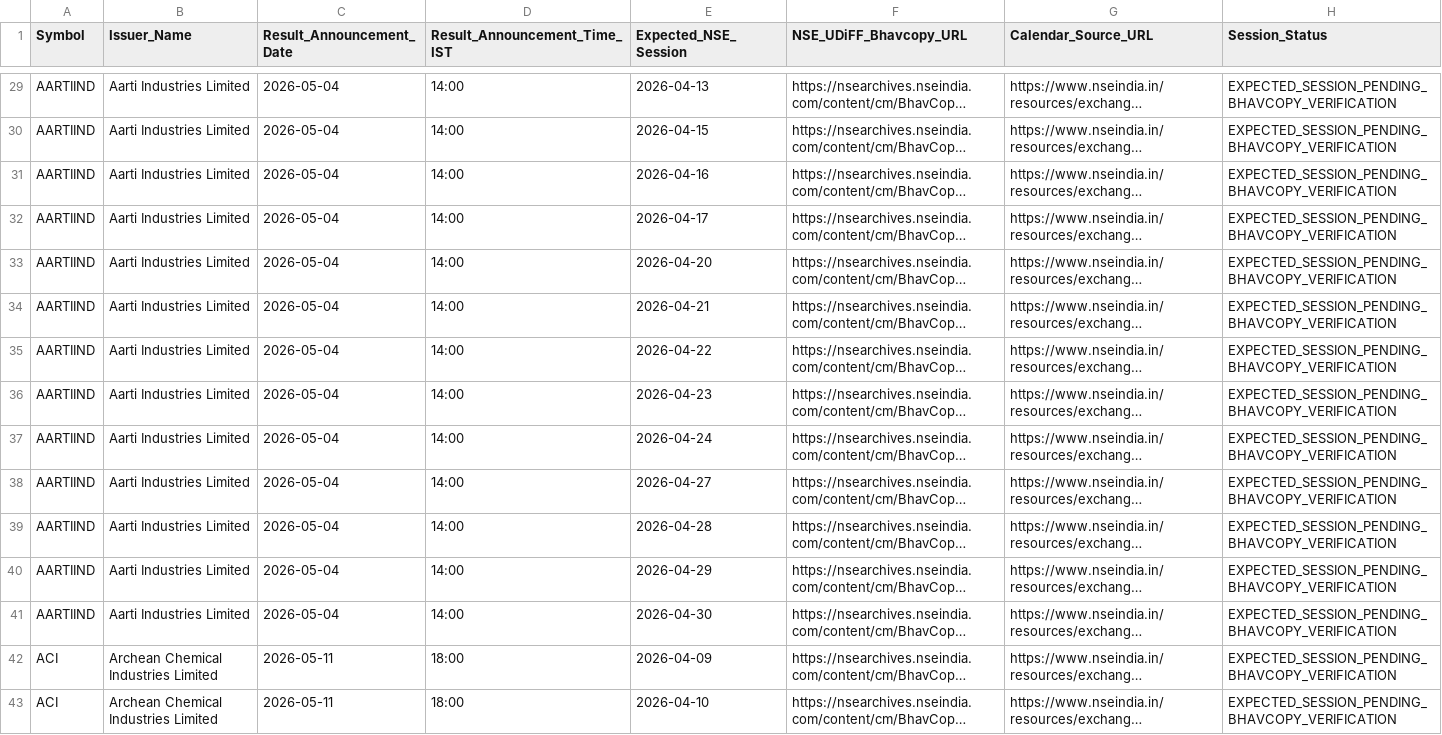
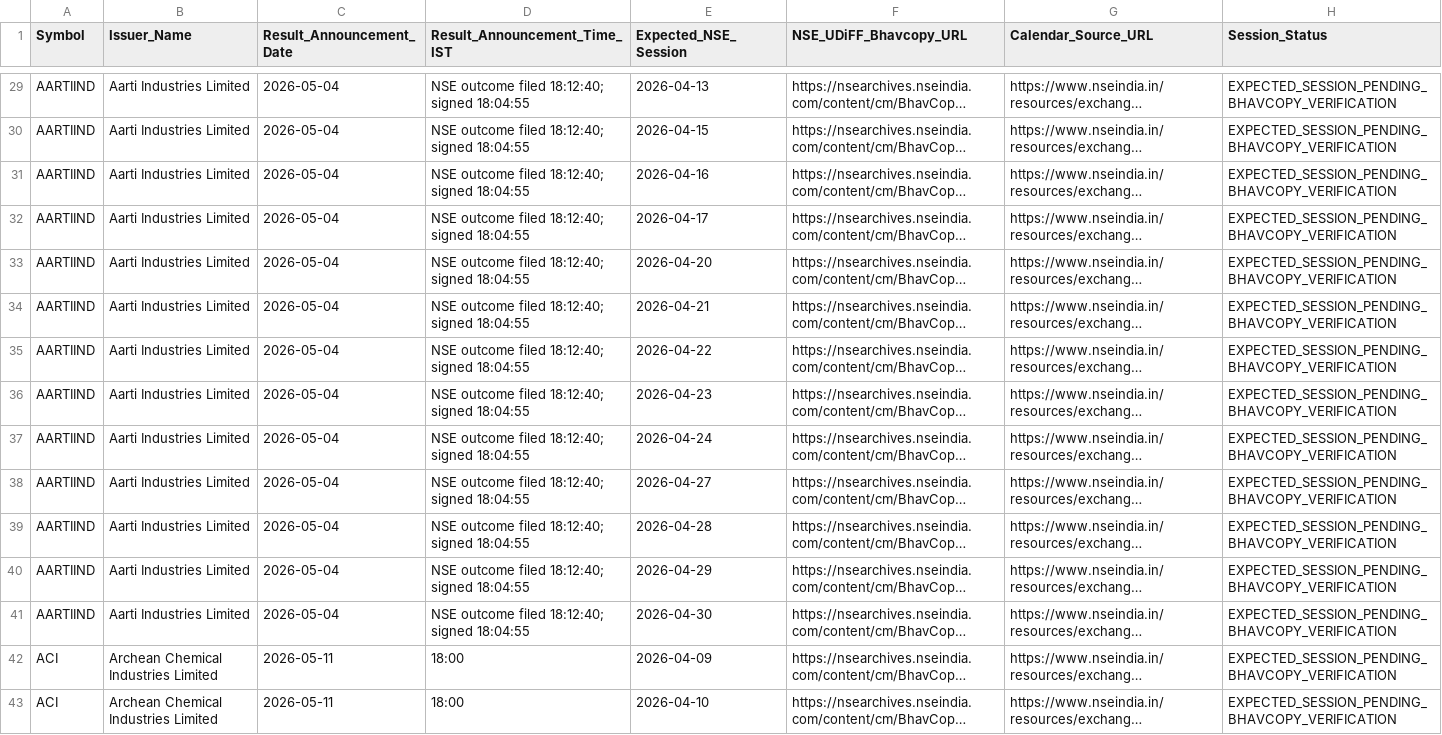
Before and after one commit to digitalmf78-pixel/AI-Trading-Bot, a CSV file: research/ecms_uturn/nse_ohlc_download_manifest.csv, drawn as a sheet; only a part is shown, gaps mark what is left out; long unchanged cells end in …; the diff covers the shown part only; the diff names each change by its address in the sheet, - before the commit and + after, or states it on an @@ line.

Commit message:
Correct pilot result announcement timing evidence

```diff
--- a/research/ecms_uturn/nse_ohlc_download_manifest.csv
+++ b/research/ecms_uturn/nse_ohlc_download_manifest.csv
-D29:D41 (Result_Announcement_Time_IST): 14:00
+D29:D41 (Result_Announcement_Time_IST): NSE outcome filed 18:12:40; signed 18:04:55
```
Also changed, not shown: 27 edited cells elsewhere in this file.
